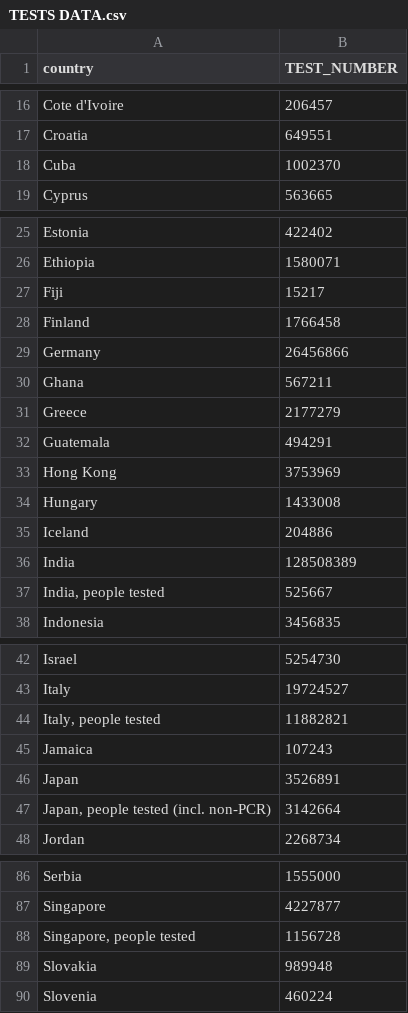
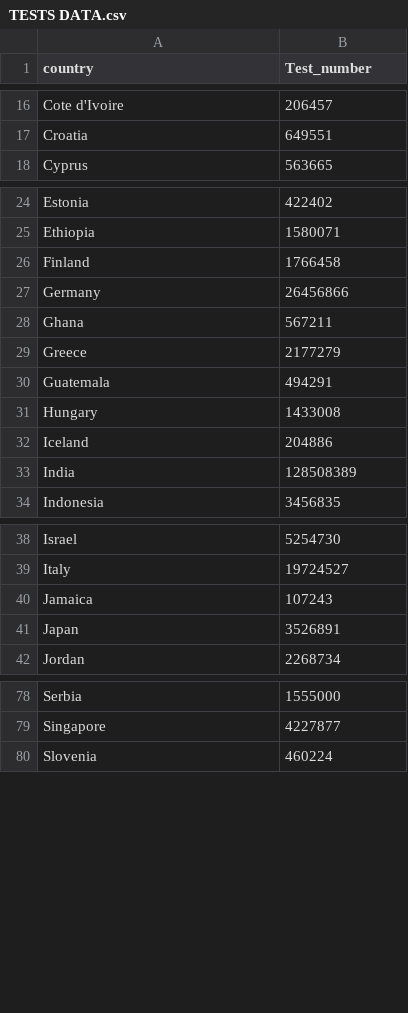
Before and after one commit to jrsmith12138/data-warehouse-, a CSV file: COVID-19 & country/数据/TESTS DATA.csv, drawn as a sheet; only a part is shown, gaps mark what is left out; the diff covers the shown part only.

```diff
--- a/COVID-19 & country/数据/TESTS DATA.csv
+++ b/COVID-19 & country/数据/TESTS DATA.csv
@@ -1 +1 @@
-country,TEST_NUMBER
+country,Test_number
@@ -17,3 +17,2 @@ Cote d'Ivoire,206457
 Croatia,649551
-Cuba,1002370
 Cyprus,563665
@@ -26,3 +25,2 @@ Estonia,422402
 Ethiopia,1580071
-Fiji,15217
 Finland,1766458
@@ -32,3 +30,2 @@ Greece,2177279
 Guatemala,494291
-Hong Kong,3753969
 Hungary,1433008
@@ -36,3 +33,2 @@ Iceland,204886
 India,128508389
-"India, people tested",525667
 Indonesia,3456835
@@ -43,6 +39,4 @@ Israel,5254730
 Italy,19724527
-"Italy, people tested",11882821
 Jamaica,107243
 Japan,3526891
-"Japan, people tested (incl. non-PCR)",3142664
 Jordan,2268734
@@ -87,4 +79,2 @@ Serbia,1555000
 Singapore,4227877
-"Singapore, people tested",1156728
-Slovakia,989948
 Slovenia,460224
```
Also changed, not shown: 4 removed rows elsewhere in this file, 16 other files.
